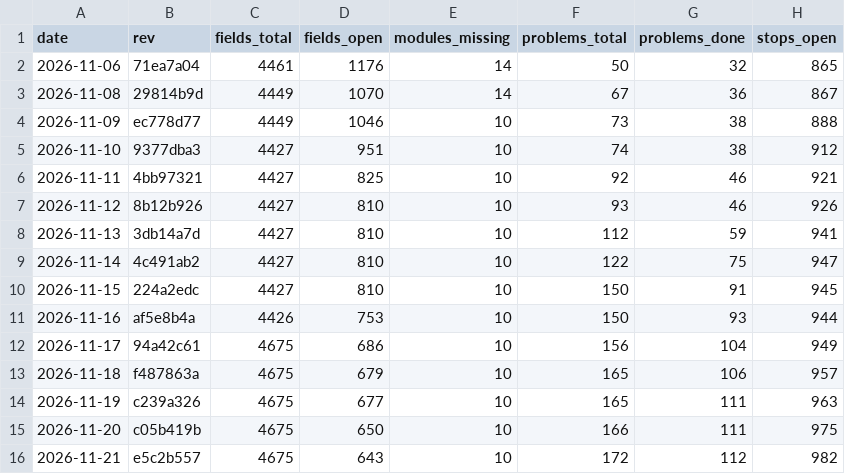
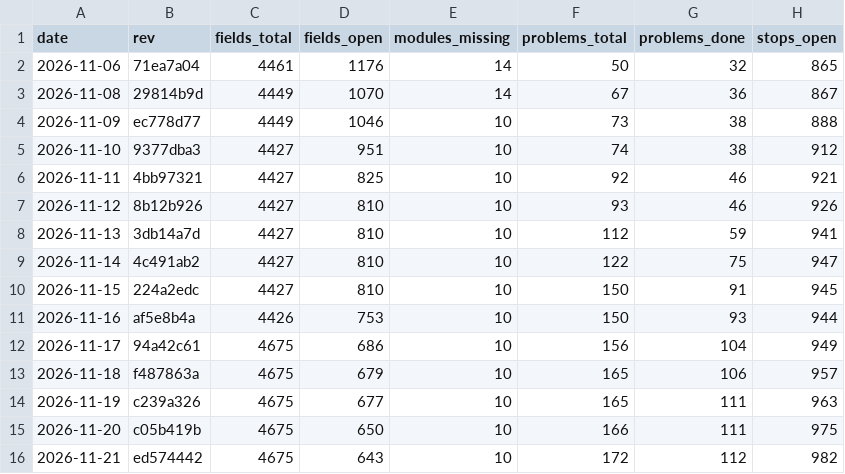
Before and after one commit to Bolebey/openbfme-godot, a TSV file: docs/ennorath/PROGRESS.tsv, drawn as a sheet; only a part is shown; the diff names each change by its address in the sheet, - before the commit and + after, or states it on an @@ line.

```diff
--- a/docs/ennorath/PROGRESS.tsv
+++ b/docs/ennorath/PROGRESS.tsv
-B16 (rev): e5c2b557
+B16 (rev): ed574442
```
